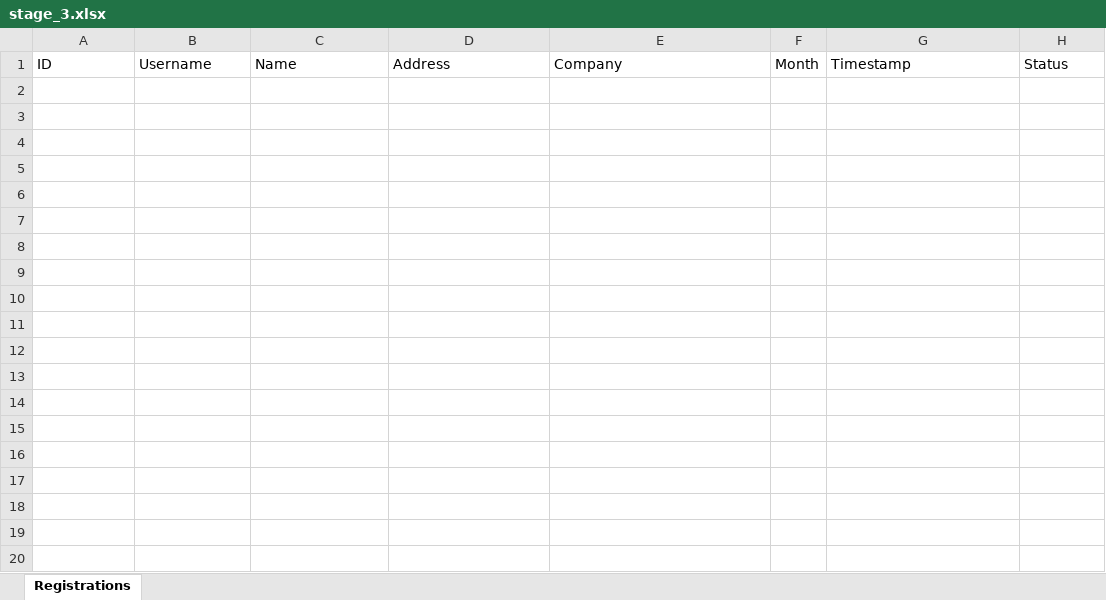
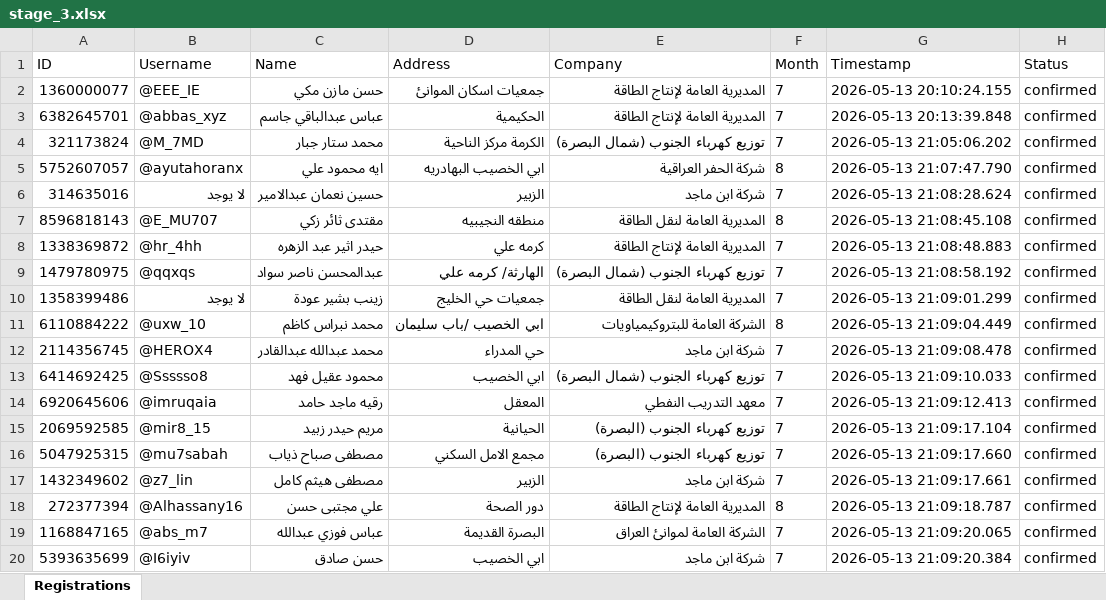
Before and after one commit to abnmazin/StudyFlow-PDF, an Excel workbook: stage_3.xlsx, sheet Registrations, drawn as a sheet; only a part is shown; values as stored, in another font and other column widths than the file's, no borders; the diff covers the shown part only; the diff names each change by its address in the sheet, - before the commit and + after, or states it on an @@ line.

```diff
--- a/stage_3.xlsx (sheet Registrations)
+++ b/stage_3.xlsx (sheet Registrations)
+row 2: 1360000077 | @EEE_IE | حسن مازن مكي | جمعيات اسكان الموانئ | المديرية العامة لإنتاج الطاقة | 7 | 2026-05-13 20:10:24.155 | confirmed
+row 3: 6382645701 | @abbas_xyz | عباس عبدالباقي جاسم | الحكيمية | المديرية العامة لإنتاج الطاقة | 7 | 2026-05-13 20:13:39.848 | confirmed
+row 4: 321173824 | @M_7MD | محمد ستار جبار | الكرمة مركز الناحية | توزيع كهرباء الجنوب (شمال البصرة) | 7 | 2026-05-13 21:05:06.202 | confirmed
+row 5: 5752607057 | @ayutahoranx | ايه محمود علي | ابي الخصيب البهادريه | شركة الحفر العراقية | 8 | 2026-05-13 21:07:47.790 | confirmed
+row 6: 314635016 | لا يوجد | حسين نعمان عبدالامير | الزبير | شركة ابن ماجد | 7 | 2026-05-13 21:08:28.624 | confirmed
+row 7: 8596818143 | @E_MU707 | مقتدى ثائر زكي | منطقه النجيبيه | المديرية العامة لنقل الطاقة | 8 | 2026-05-13 21:08:45.108 | confirmed
+row 8: 1338369872 | @hr_4hh | حيدر اثير عبد الزهره | كرمه علي | المديرية العامة لإنتاج الطاقة | 7 | 2026-05-13 21:08:48.883 | confirmed
+row 9: 1479780975 | @qqxqs | عبدالمحسن ناصر سواد | الهارثة/ كرمه علي | توزيع كهرباء الجنوب (شمال البصرة) | 7 | 2026-05-13 21:08:58.192 | confirmed
+row 10: 1358399486 | لا يوجد | زينب بشير عودة | جمعيات حي الخليج | المديرية العامة لنقل الطاقة | 7 | 2026-05-13 21:09:01.299 | confirmed
+row 11: 6110884222 | @uxw_10 | محمد نبراس كاظم | ابي الخصيب /باب سليمان | الشركة العامة للبتروكيمياويات | 8 | 2026-05-13 21:09:04.449 | confirmed
+row 12: 2114356745 | @HEROX4 | محمد عبدالله عبدالقادر | حي المدراء | شركة ابن ماجد | 7 | 2026-05-13 21:09:08.478 | confirmed
+row 13: 6414692425 | @Ssssso8 | محمود عقيل فهد | ابي الخصيب | توزيع كهرباء الجنوب (شمال البصرة) | 7 | 2026-05-13 21:09:10.033 | confirmed
+row 14: 6920645606 | @imruqaia | رقيه ماجد حامد | المعقل | معهد التدريب النفطي | 7 | 2026-05-13 21:09:12.413 | confirmed
+row 15: 2069592585 | @mir8_15 | مريم حيدر زبيد | الحيانية | توزيع كهرباء الجنوب (البصرة) | 7 | 2026-05-13 21:09:17.104 | confirmed
+row 16: 5047925315 | @mu7sabah | مصطفى صباح ذياب | مجمع الامل السكني | توزيع كهرباء الجنوب (البصرة) | 7 | 2026-05-13 21:09:17.660 | confirmed
+row 17: 1432349602 | @z7_lin | مصطفى هيثم كامل | الزبير | شركة ابن ماجد | 7 | 2026-05-13 21:09:17.661 | confirmed
+row 18: 272377394 | @Alhassany16 | علي مجتبى حسن | دور الصحة | المديرية العامة لإنتاج الطاقة | 8 | 2026-05-13 21:09:18.787 | confirmed
+row 19: 1168847165 | @abs_m7 | عباس فوزي عبدالله | البصرة القديمة | الشركة العامة لموانئ العراق | 7 | 2026-05-13 21:09:20.065 | confirmed
+row 20: 5393635699 | @I6iyiv | حسن صادق | ابي الخصيب | شركة ابن ماجد | 7 | 2026-05-13 21:09:20.384 | confirmed
```
Also changed, not shown: 94 added rows elsewhere in this sheet, stage_2.xlsx, 10 other files.
